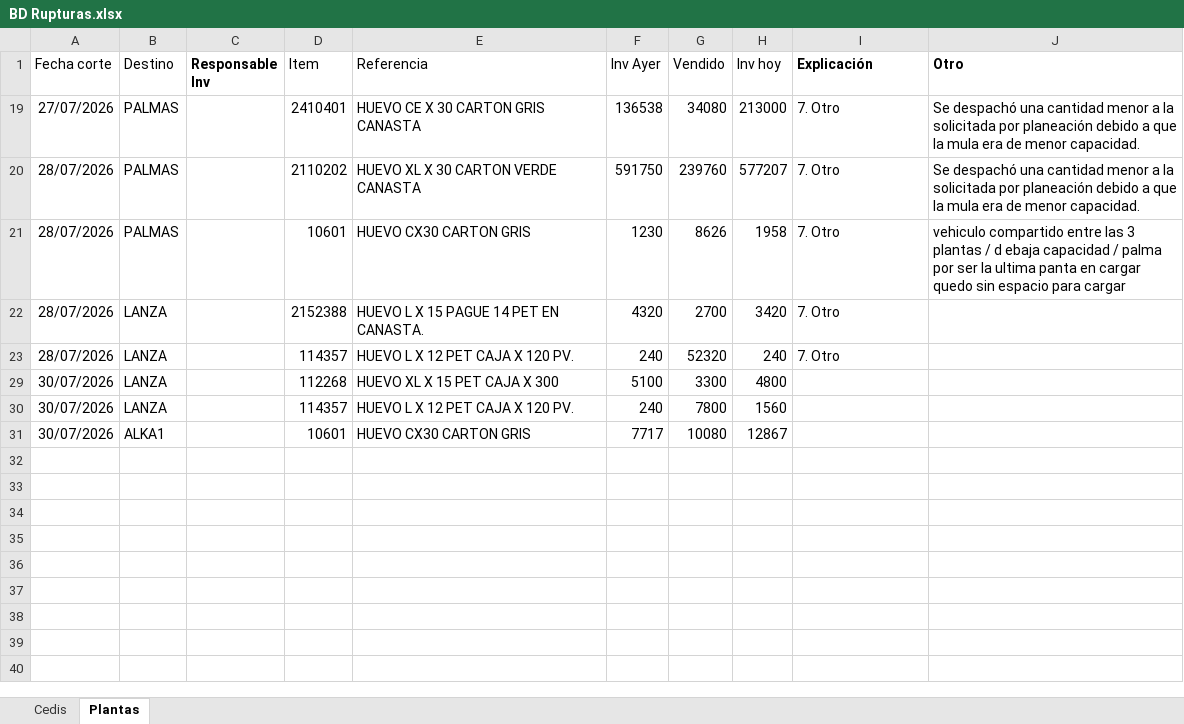
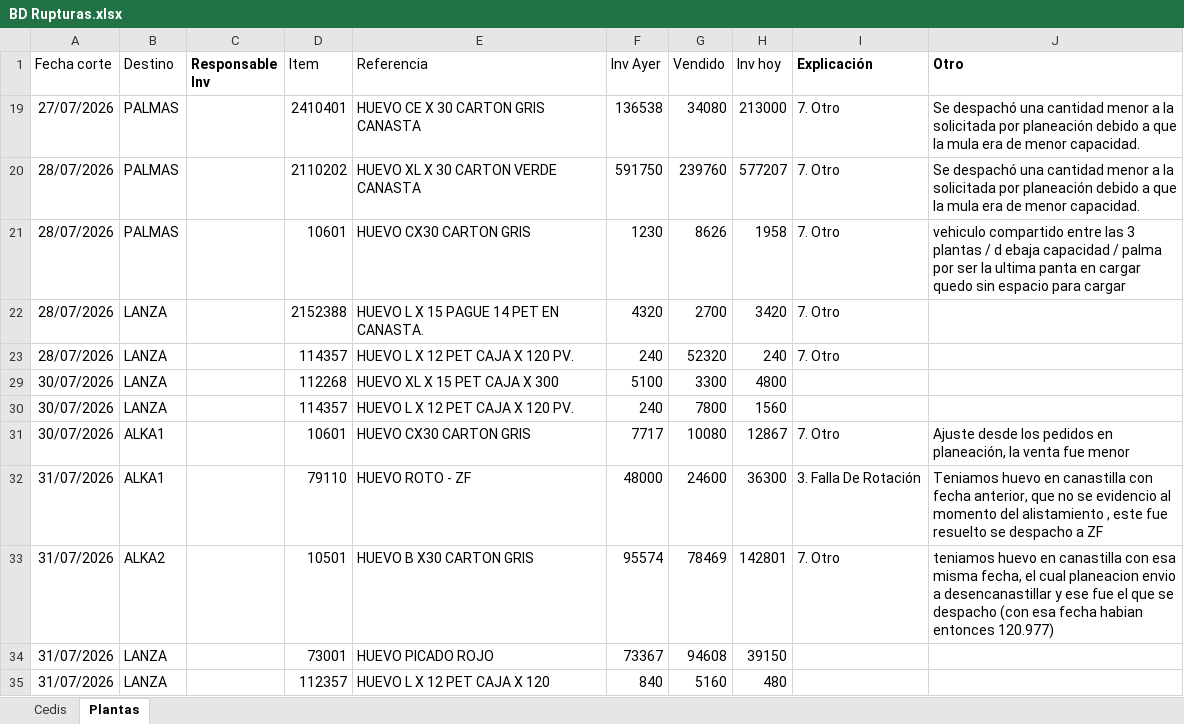
Before and after one commit to CamiVargas25/Inventarios, an Excel workbook: BD Rupturas.xlsx, sheet Plantas, drawn as a sheet; values as stored, in another font and other column widths than the file's, no borders; charts and pictures and table styles not drawn; the diff names each change by its address in the sheet, - before the commit and + after, or states it on an @@ line.

Commit message:
Add files via upload

```diff
--- a/BD Rupturas.xlsx (sheet Plantas)
+++ b/BD Rupturas.xlsx (sheet Plantas)
-I31 (Explicación): (empty)
+I31 (Explicación): 7. Otro
-J31 (Otro): (empty)
+J31 (Otro): Ajuste desde los pedidos en planeación, la venta fue menor
+row 32: 31/07/2026 | ALKA1 |  | 79110 | HUEVO ROTO - ZF | 48000 | 24600 | 36300 | 3. Falla De Rotación | Teniamos huevo en canastilla con fecha anterior, que no se evidencio al momento del alistamiento , este fue resuelto se despacho a ZF
+row 33: 31/07/2026 | ALKA2 |  | 10501 | HUEVO B X30 CARTON GRIS | 95574 | 78469 | 142801 | 7. Otro | teniamos huevo en canastilla con esa misma fecha, el cual planeacion envio a desencanastillar y ese fue el que se despacho (con esa fecha habian entonces 120.977)
+row 34: 31/07/2026 | LANZA |  | 73001 | HUEVO PICADO ROJO | 73367 | 94608 | 39150
+row 35: 31/07/2026 | LANZA |  | 112357 | HUEVO L X 12 PET CAJA X 120 | 840 | 5160 | 480
```
Also changed, not shown: sheet Cedis.
